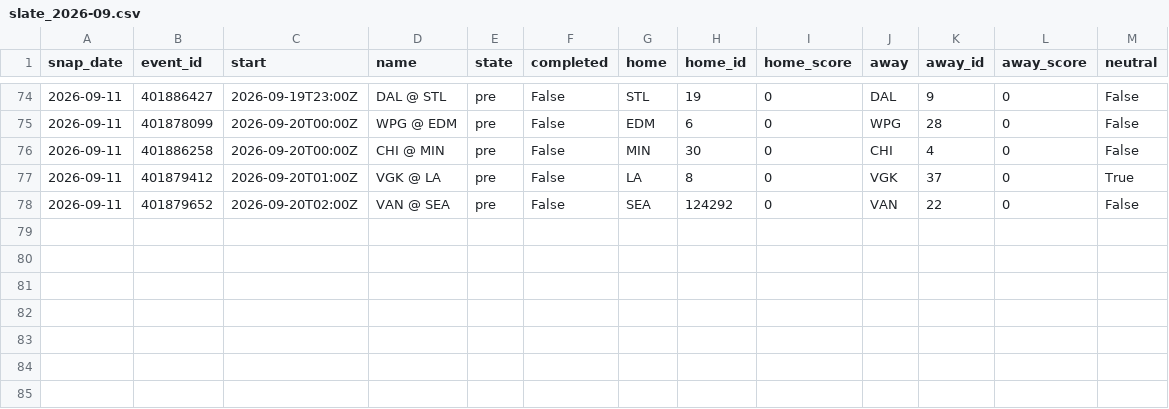
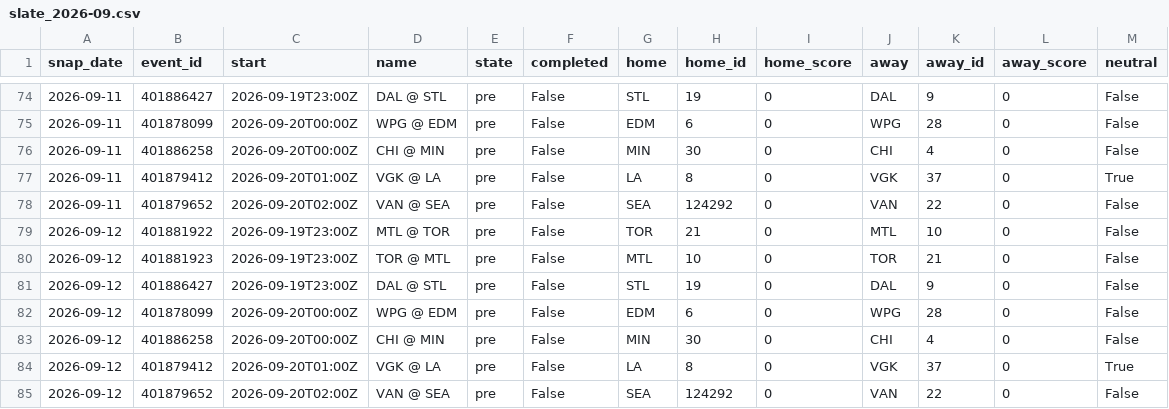
Before and after one commit to azcal/mbm-data, a CSV file: states/nhl/slate_2026-09.csv, drawn as a sheet; only a part is shown, gaps mark what is left out.

```diff
--- a/states/nhl/slate_2026-09.csv
+++ b/states/nhl/slate_2026-09.csv
@@ -78 +78,8 @@ snap_date,event_id,start,name,state,completed,home,home_id,home_score,away,away_
 2026-09-11,401879652,2026-09-20T02:00Z,VAN @ SEA,pre,False,SEA,124292,0,VAN,22,0,False
+2026-09-12,401881922,2026-09-19T23:00Z,MTL @ TOR,pre,False,TOR,21,0,MTL,10,0,False
+2026-09-12,401881923,2026-09-19T23:00Z,TOR @ MTL,pre,False,MTL,10,0,TOR,21,0,False
+2026-09-12,401886427,2026-09-19T23:00Z,DAL @ STL,pre,False,STL,19,0,DAL,9,0,False
+2026-09-12,401878099,2026-09-20T00:00Z,WPG @ EDM,pre,False,EDM,6,0,WPG,28,0,False
+2026-09-12,401886258,2026-09-20T00:00Z,CHI @ MIN,pre,False,MIN,30,0,CHI,4,0,False
+2026-09-12,401879412,2026-09-20T01:00Z,VGK @ LA,pre,False,LA,8,0,VGK,37,0,True
+2026-09-12,401879652,2026-09-20T02:00Z,VAN @ SEA,pre,False,SEA,124292,0,VAN,22,0,False
```
Also changed, not shown: states/nba/slate_2026-09.csv, states/ncaaf/injuries_2026-09.csv, 9 other files.
